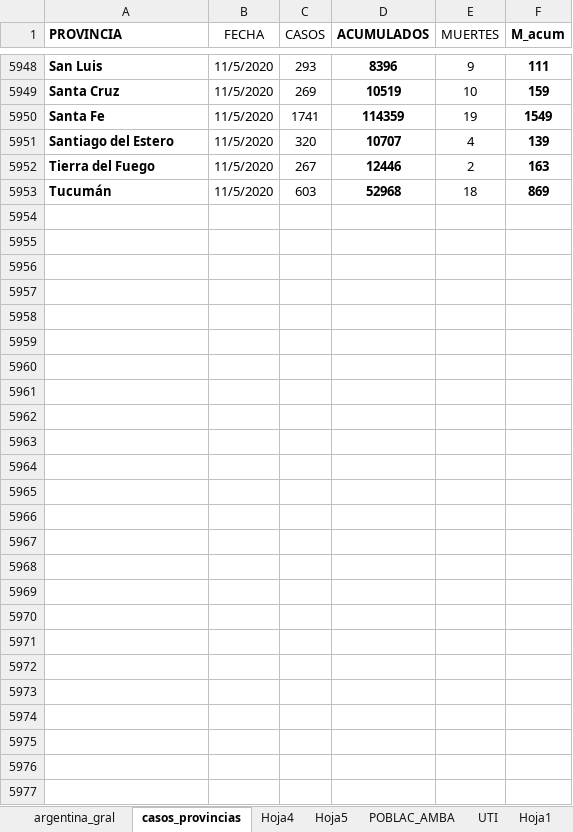
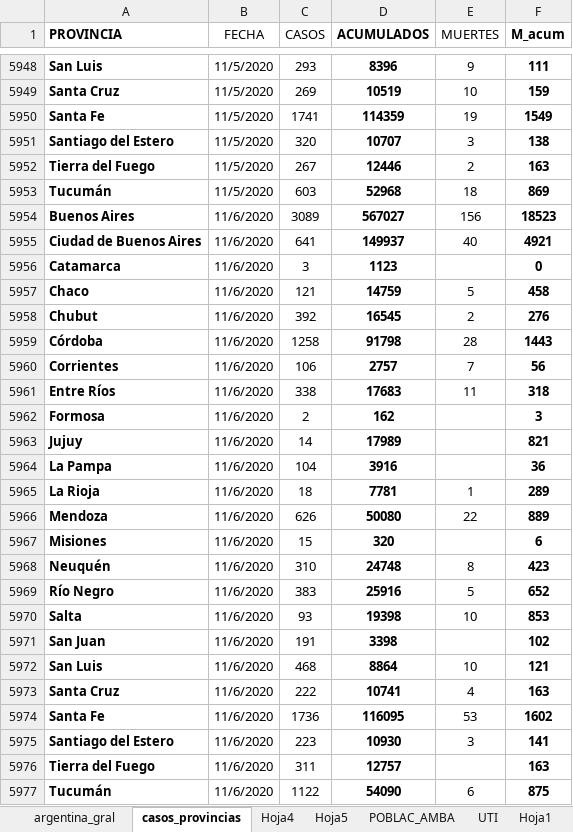
Before and after one commit to GIBD/covid, an Excel workbook: data/argentina.xlsx, sheet casos_provincias, drawn as a sheet; only a part is shown, gaps mark what is left out; values as stored, in another font and other column widths than the file's, no borders; conditional formats not drawn; the diff covers the shown part only; the diff names each change by its address in the sheet, - before the commit and + after, or states it on an @@ line.

```diff
--- a/data/argentina.xlsx (sheet casos_provincias)
+++ b/data/argentina.xlsx (sheet casos_provincias)
-E5951 (MUERTES): 4
+E5951 (MUERTES): 3
-F5951 (M_acum): 139
+F5951 (M_acum): 138
+row 5954: Buenos Aires | 11/6/2020 | 3089 | 567027 | 156 | 18523
+row 5955: Ciudad de Buenos Aires | 11/6/2020 | 641 | 149937 | 40 | 4921
+row 5956: Catamarca | 11/6/2020 | 3 | 1123 |  | 0
+row 5957: Chaco | 11/6/2020 | 121 | 14759 | 5 | 458
+row 5958: Chubut | 11/6/2020 | 392 | 16545 | 2 | 276
+row 5959: Córdoba | 11/6/2020 | 1258 | 91798 | 28 | 1443
+row 5960: Corrientes | 11/6/2020 | 106 | 2757 | 7 | 56
+row 5961: Entre Ríos | 11/6/2020 | 338 | 17683 | 11 | 318
+row 5962: Formosa | 11/6/2020 | 2 | 162 |  | 3
+row 5963: Jujuy | 11/6/2020 | 14 | 17989 |  | 821
+row 5964: La Pampa | 11/6/2020 | 104 | 3916 |  | 36
+row 5965: La Rioja | 11/6/2020 | 18 | 7781 | 1 | 289
+row 5966: Mendoza | 11/6/2020 | 626 | 50080 | 22 | 889
+row 5967: Misiones | 11/6/2020 | 15 | 320 |  | 6
+row 5968: Neuquén | 11/6/2020 | 310 | 24748 | 8 | 423
+row 5969: Río Negro | 11/6/2020 | 383 | 25916 | 5 | 652
+row 5970: Salta | 11/6/2020 | 93 | 19398 | 10 | 853
+row 5971: San Juan | 11/6/2020 | 191 | 3398 |  | 102
+row 5972: San Luis | 11/6/2020 | 468 | 8864 | 10 | 121
+row 5973: Santa Cruz | 11/6/2020 | 222 | 10741 | 4 | 163
+row 5974: Santa Fe | 11/6/2020 | 1736 | 116095 | 53 | 1602
+row 5975: Santiago del Estero | 11/6/2020 | 223 | 10930 | 3 | 141
+row 5976: Tierra del Fuego | 11/6/2020 | 311 | 12757 |  | 163
+row 5977: Tucumán | 11/6/2020 | 1122 | 54090 | 6 | 875
```
Also changed, not shown: 11 edited cells elsewhere in this sheet, sheet argentina_gral, sheet Hoja5, 4 other files.
